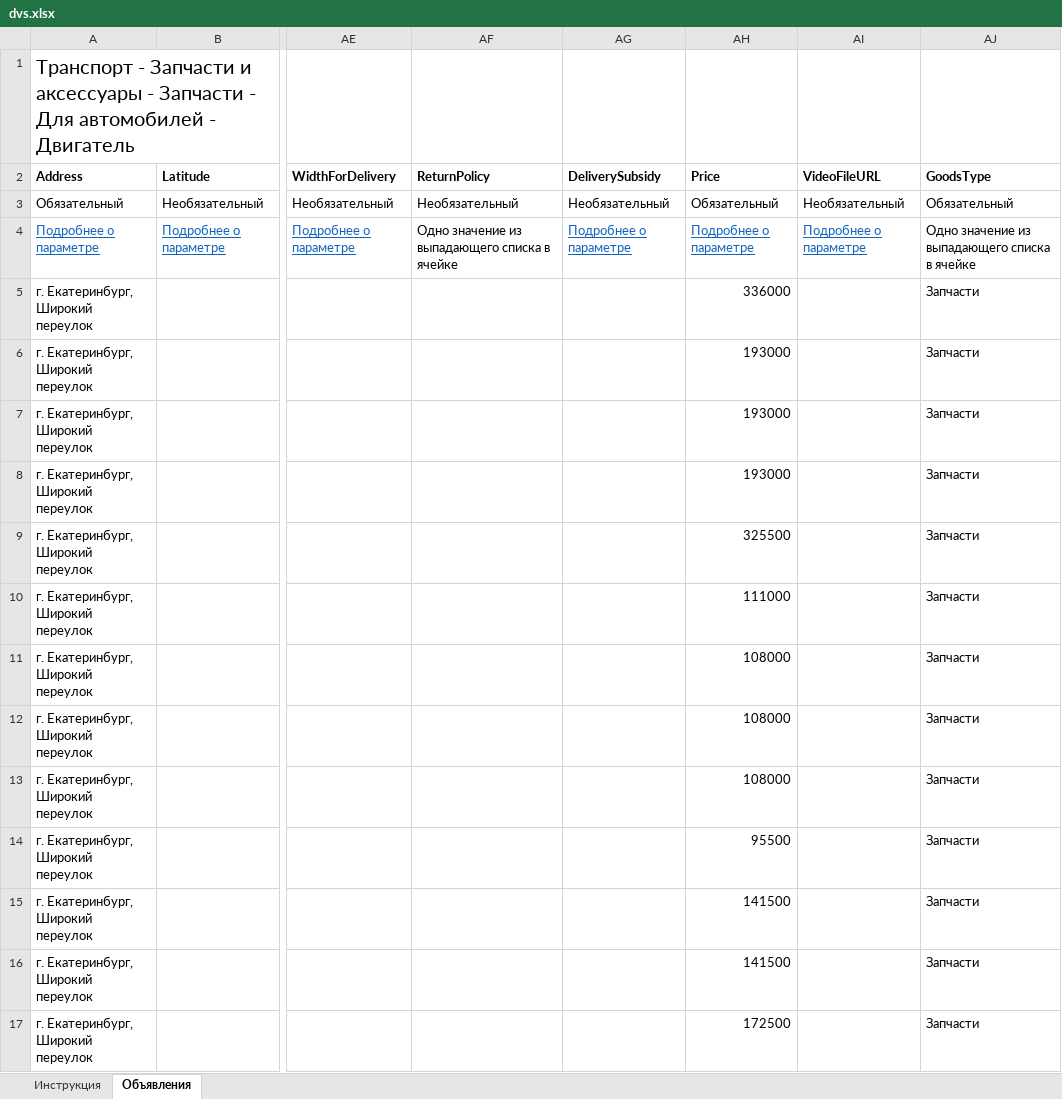
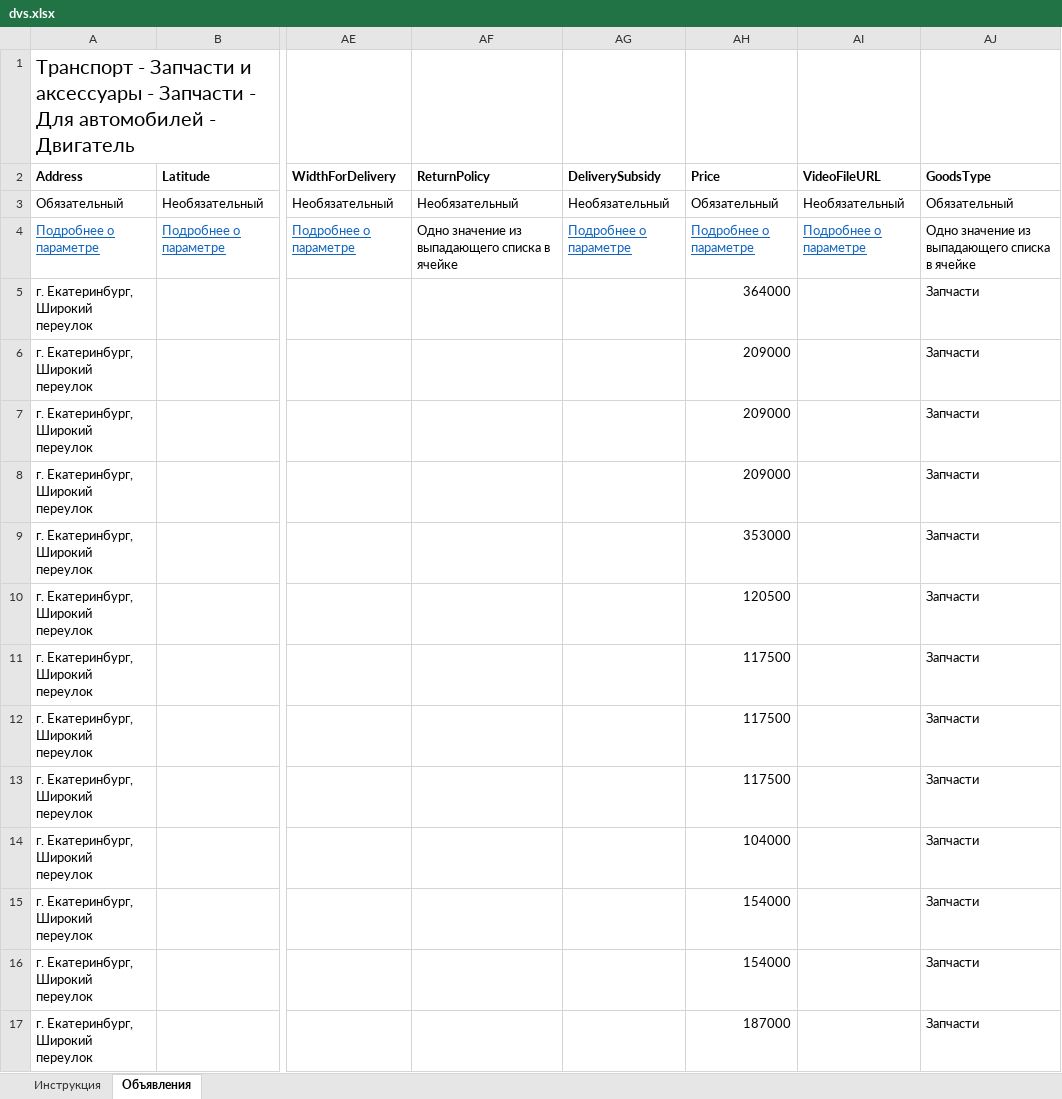
Before and after one commit to bolshakovprod-lab/Avto-feed, an Excel workbook: dvs.xlsx, sheet Объявления, drawn as a sheet; only a part is shown, gaps mark what is left out; values as stored, in another font and other column widths than the file's, no borders; the diff covers the shown part only; the diff names each change by its address in the sheet, - before the commit and + after, or states it on an @@ line.

Commit message:
Update dvs.xlsx markup: 12000-45000 range per user spec

```diff
--- a/dvs.xlsx (sheet Объявления)
+++ b/dvs.xlsx (sheet Объявления)
-AH5 (Price): 336000
+AH5 (Price): 364000
-AH6:AH8 (Price): 193000
+AH6:AH8 (Price): 209000
-AH9 (Price): 325500
+AH9 (Price): 353000
-AH10 (Price): 111000
+AH10 (Price): 120500
-AH11:AH13 (Price): 108000
+AH11:AH13 (Price): 117500
-AH14 (Price): 95500
+AH14 (Price): 104000
-AH15:AH16 (Price): 141500
+AH15:AH16 (Price): 154000
-AH17 (Price): 172500
+AH17 (Price): 187000
```
Also changed, not shown: 72 edited cells elsewhere in this sheet.
